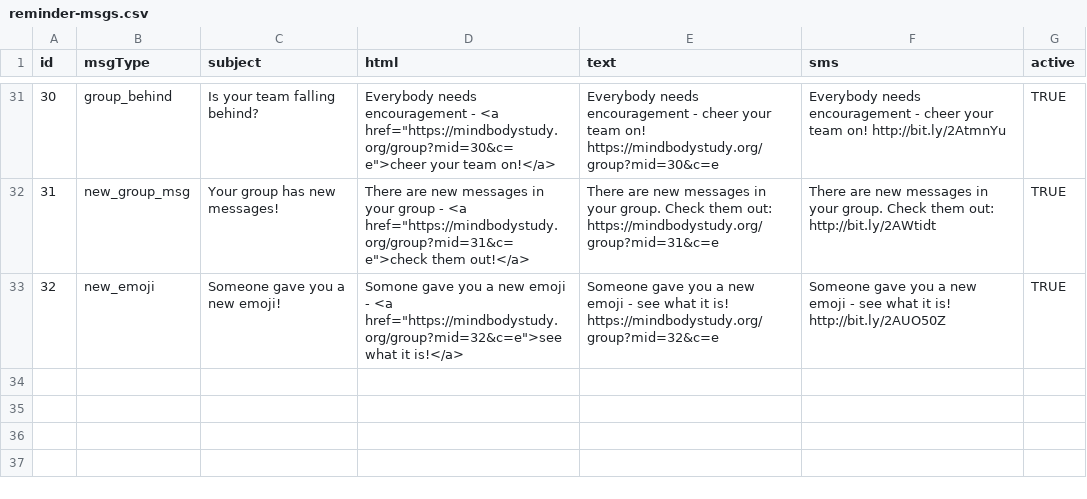
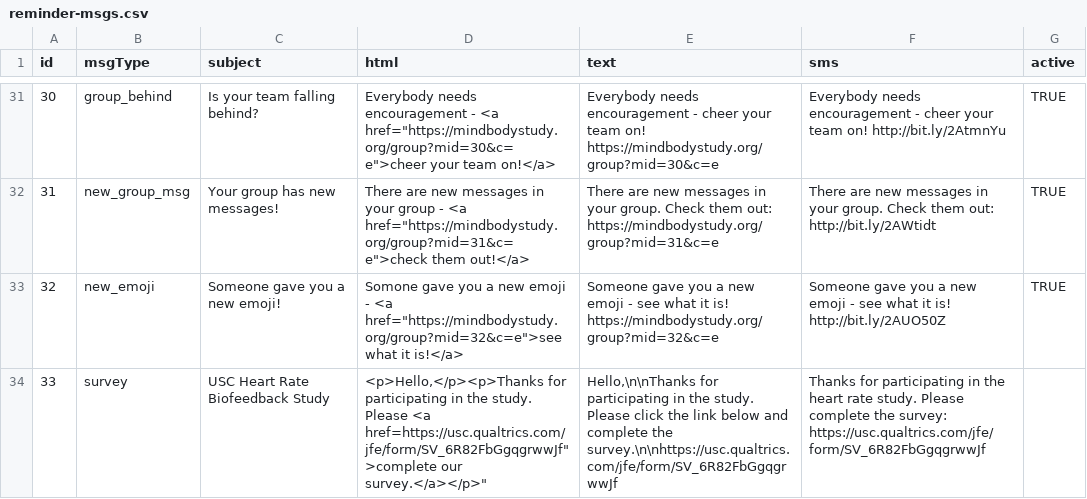
Before and after one commit to EmotionCognitionLab/pacedb-csf, a CSV file: server/reminders/message-loader/reminder-msgs.csv, drawn as a sheet; only a part is shown, gaps mark what is left out; the diff names each change by its address in the sheet, - before the commit and + after, or states it on an @@ line.

Commit message:
Adds new survey message type

```diff
--- a/server/reminders/message-loader/reminder-msgs.csv
+++ b/server/reminders/message-loader/reminder-msgs.csv
+row 34: 33 | survey | USC Heart Rate Biofeedback Study | <p>Hello,</p><p>Thanks for participating in the study. Please <a href=https://usc.qualtrics.com/jfe/form/SV_6R82FbGgqgrwwJf">complete our survey.</a></p>" | Hello,\n\nThanks for participating in the study. Please click the link below and complete the survey.\n\nhttps://usc.qualtrics.com/jfe/form/SV_6R82FbGgqgrwwJf | Thanks for participating in the heart rate study. Please complete the survey: https://usc.qualtrics.com/jfe/form/SV_6R82FbGgqgrwwJf
```
Also changed, not shown: 3 other files.
